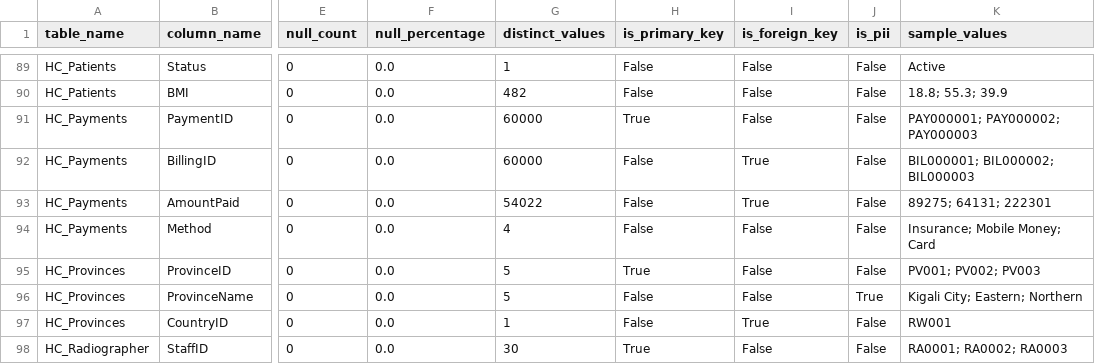
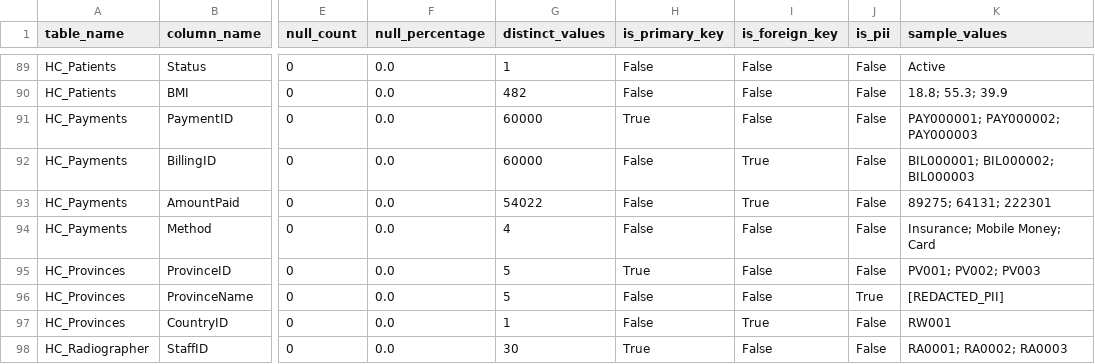
Before and after one commit to zaidharboul25/Week6_MachineLearning_HealthCare, a CSV file: reports/data_dictionary.csv, drawn as a sheet; only a part is shown, gaps mark what is left out; the diff covers the shown part only; the diff names each change by its address in the sheet, - before the commit and + after, or states it on an @@ line.

```diff
--- a/reports/data_dictionary.csv
+++ b/reports/data_dictionary.csv
-K96 (sample_values): Kigali City; Eastern; Northern
+K96 (sample_values): [REDACTED_PII]
```
Also changed, not shown: 26 edited cells elsewhere in this file, 10 other files.
